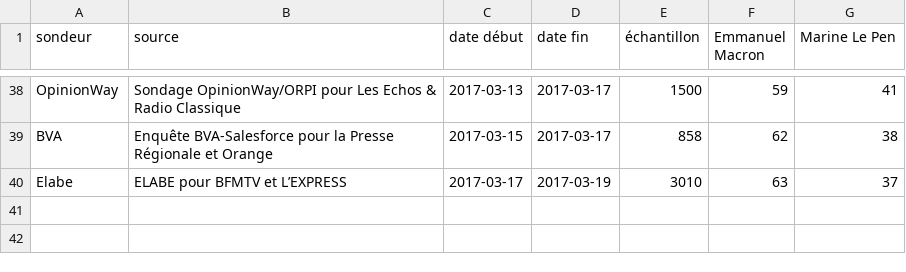
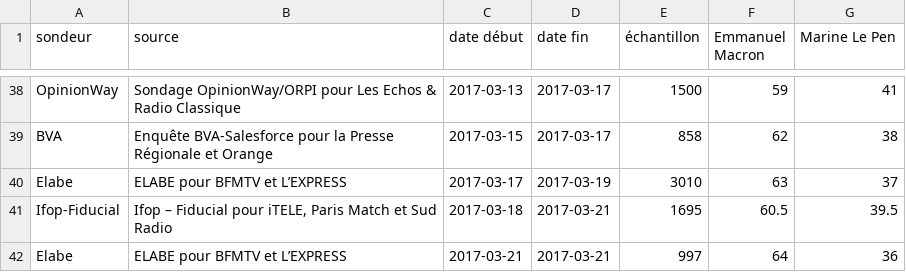
Before and after one commit to depuis1958/sondages, a CSV file: presidentielle/2017/second-tour-lepen-macron.csv, drawn as a sheet; only a part is shown, gaps mark what is left out.

Commit message:
Update second-tour-lepen-macron.csv
http://dataviz.ifop.com:8080/IFOP_ROLLING/IFOP_21-03-2017.pdf
http://elabe.fr/intentions-de-vote-election-presidentielle-2017-6/

```diff
--- a/presidentielle/2017/second-tour-lepen-macron.csv
+++ b/presidentielle/2017/second-tour-lepen-macron.csv
@@ -40 +40,3 @@ BVA,Enquête BVA-Salesforce pour la Presse Régionale et Orange,2017-03-15,2017-
 Elabe,ELABE pour BFMTV et L’EXPRESS,2017-03-17,2017-03-19,3010,63,37
+Ifop-Fiducial,"Ifop – Fiducial pour iTELE, Paris Match et Sud Radio",2017-03-18,2017-03-21,1695,60.5,39.5
+Elabe,ELABE pour BFMTV et L’EXPRESS,2017-03-21,2017-03-21,997,64,36
```
